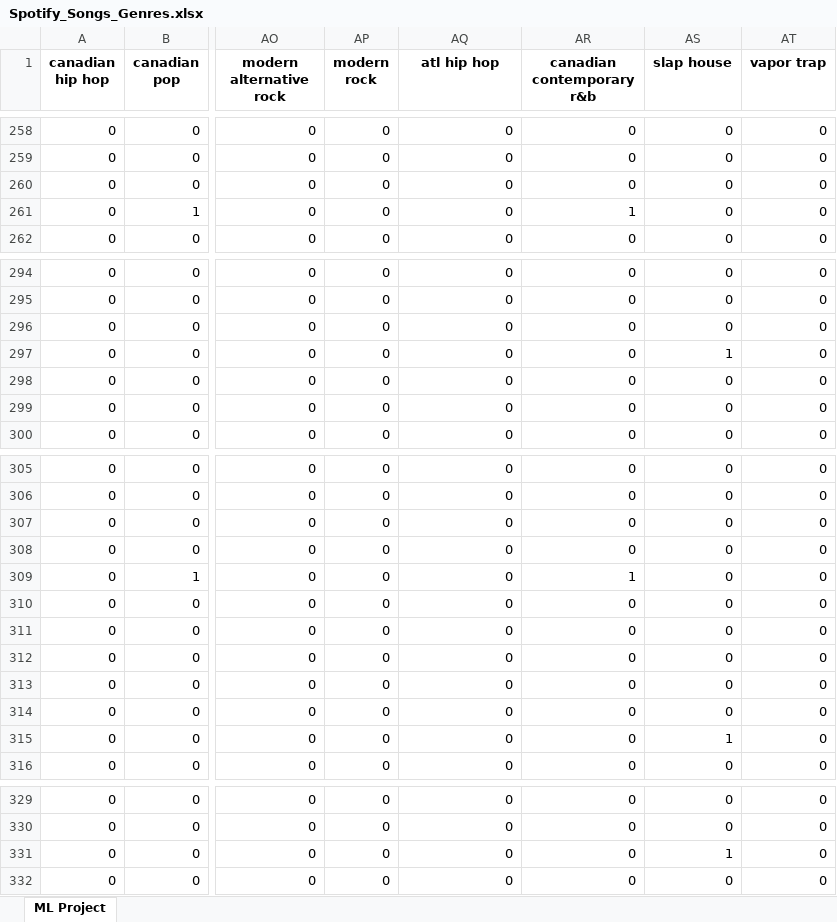
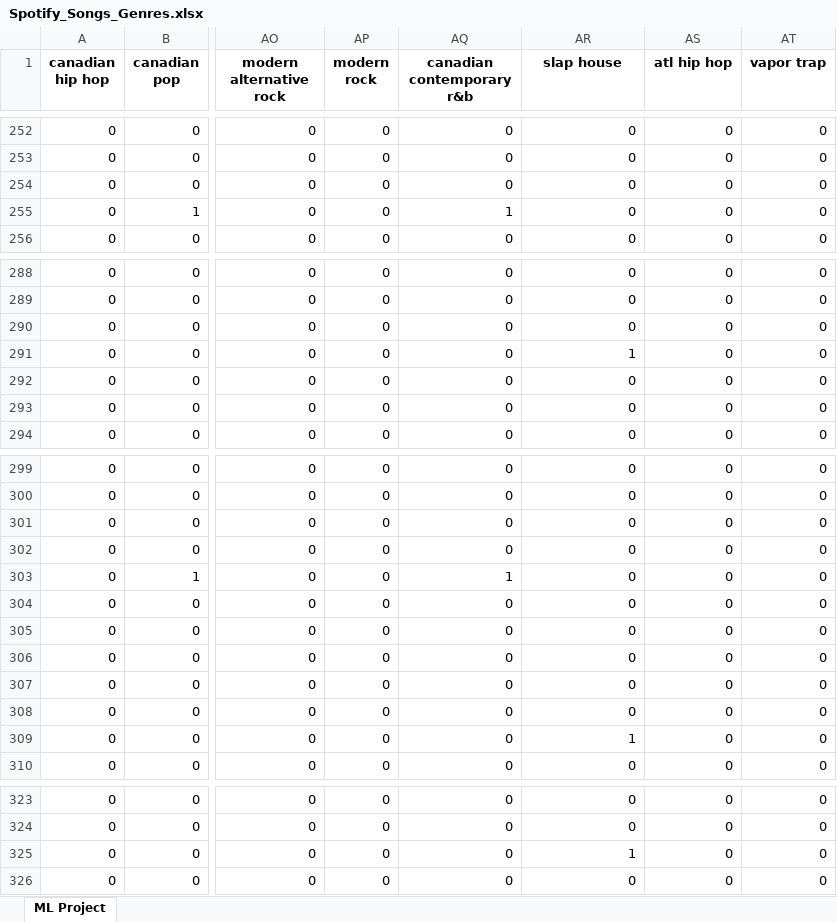
Before and after one commit to anhduy1202/Spotify-Recommendation-Systems, an Excel workbook: Spotify_Songs_Genres.xlsx, sheet ML Project, drawn as a sheet; only a part is shown, gaps mark what is left out; values as stored, in another font and other column widths than the file's, no borders; addresses are those after the commit; the diff covers the shown part only; the diff names each change by its address in the sheet, - before the commit and + after, or states it on an @@ line.

```diff
--- a/Spotify_Songs_Genres.xlsx (sheet ML Project)
+++ b/Spotify_Songs_Genres.xlsx (sheet ML Project)
-AQ1: atl hip hop
+AQ1: canadian contemporary r&b
-AR1: canadian contemporary r&b
+AR1: slap house
-AS1: slap house
+AS1: atl hip hop
-AQ255 (canadian contemporary r&b): 0
+AQ255 (canadian contemporary r&b): 1
-AR255 (slap house): 1
+AR255 (slap house): 0
-AR291 (slap house): 0
+AR291 (slap house): 1
-AS291 (atl hip hop): 1
+AS291 (atl hip hop): 0
-AQ303 (canadian contemporary r&b): 0
+AQ303 (canadian contemporary r&b): 1
-AR303 (slap house): 1
+AR303 (slap house): 0
-AR309 (slap house): 0
+AR309 (slap house): 1
-AS309 (atl hip hop): 1
+AS309 (atl hip hop): 0
-AR325 (slap house): 0
+AR325 (slap house): 1
-AS325 (atl hip hop): 1
+AS325 (atl hip hop): 0
```
Also changed, not shown: 1 added row, 7 removed rows and 26 edited cells elsewhere in this sheet, Daniel_Songs_Genres.xlsx, 2 other files.
